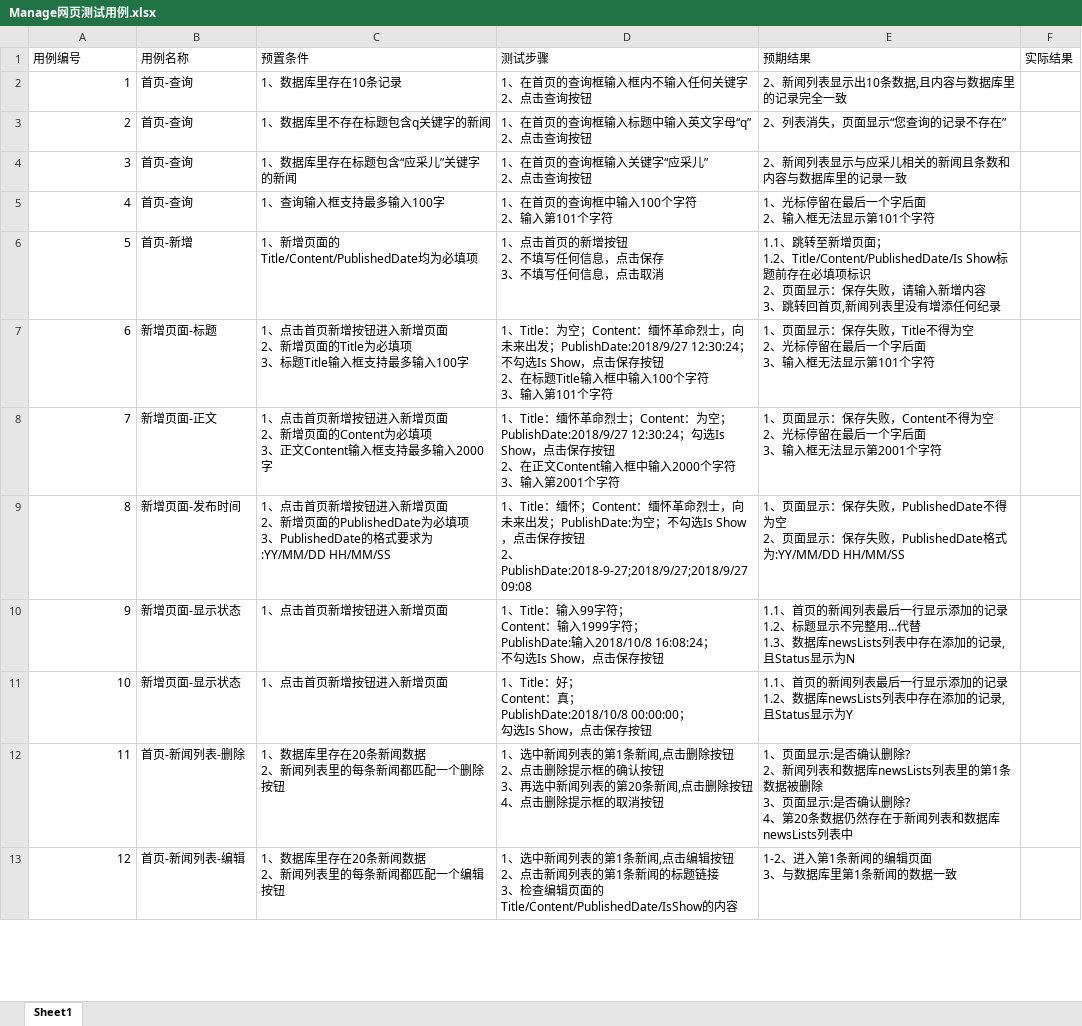
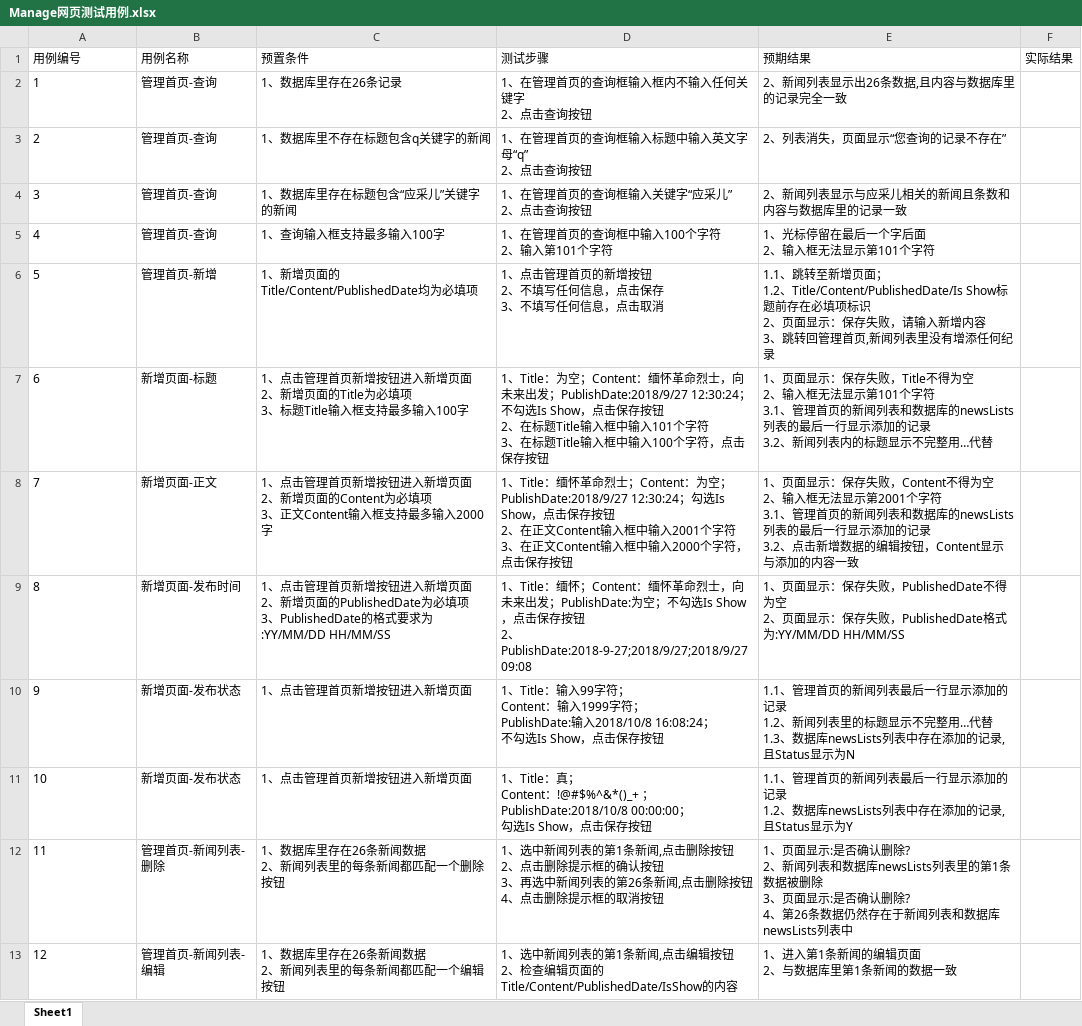
Before and after one commit to LiselfWang/MyJavaTraining, an Excel workbook: Manage网页测试用例.xlsx, sheet Sheet1, drawn as a sheet; only a part is shown; values as stored, in another font and other column widths than the file's, no borders; ↵ is a line break in a cell; the diff covers the shown part only; the diff names each change by its address in the sheet, - before the commit and + after, or states it on an @@ line.

Commit message:
cases update

```diff
--- a/Manage网页测试用例.xlsx (sheet Sheet1)
+++ b/Manage网页测试用例.xlsx (sheet Sheet1)
-A2:A13 alignment: right
+A2:A13 alignment: left
-B2:B5 (用例名称): 首页-查询
+B2:B5 (用例名称): 管理首页-查询
-C2 (预置条件): 1、数据库里存在10条记录
+C2 (预置条件): 1、数据库里存在26条记录
-D2 (测试步骤): 1、在首页的查询框输入框内不输入任何关键字 ↵ 2、点击查询按钮
+D2 (测试步骤): 1、在管理首页的查询框输入框内不输入任何关键字 ↵ 2、点击查询按钮
-E2 (预期结果): 2、新闻列表显示出10条数据,且内容与数据库里的记录完全一致
+E2 (预期结果): 2、新闻列表显示出26条数据,且内容与数据库里的记录完全一致
-D3 (测试步骤): 1、在首页的查询框输入标题中输入英文字母“q” ↵ 2、点击查询按钮
+D3 (测试步骤): 1、在管理首页的查询框输入标题中输入英文字母“q” ↵ 2、点击查询按钮
-D4 (测试步骤): 1、在首页的查询框输入关键字“应采儿” ↵ 2、点击查询按钮
+D4 (测试步骤): 1、在管理首页的查询框输入关键字“应采儿” ↵ 2、点击查询按钮
-D5 (测试步骤): 1、在首页的查询框中输入100个字符 ↵ 2、输入第101个字符
+D5 (测试步骤): 1、在管理首页的查询框中输入100个字符 ↵ 2、输入第101个字符
-B6 (用例名称): 首页-新增
+B6 (用例名称): 管理首页-新增
-D6 (测试步骤): 1、点击首页的新增按钮 ↵ 2、不填写任何信息，点击保存 ↵ 3、不填写任何信息，点击取消
+D6 (测试步骤): 1、点击管理首页的新增按钮 ↵ 2、不填写任何信息，点击保存 ↵ 3、不填写任何信息，点击取消
-E6 (预期结果): …、跳转回首页,新…
+E6 (预期结果): …、跳转回管理首页,新…
-C7 (预置条件): 1、点击首页新增…
+C7 (预置条件): 1、点击管理首页新增…
-D7 (测试步骤): …框中输入100个字符 ↵ 3、输入第101个字符
+D7 (测试步骤): …框中输入101个字符 ↵ 3、在标题Title输入框中输入100个字符，点击保存按钮
-E7 (预期结果): …空 ↵ 2、光标停留在最后一个字后面 ↵ 3、输入框无法显示第101个字符
+E7 (预期结果): …空 ↵ 2、输入框无法显示第101个字符 ↵ 3.1、管理首页的新闻列表和数据库的newsLists列表的最后一行显示添加的记录 ↵ 3.2、新闻列表内的标题显示不完整用…代替
-C8 (预置条件): 1、点击首页新增…
+C8 (预置条件): 1、点击管理首页新增…
-D8 (测试步骤): …框中输入2000个字符 ↵ 3、输入第2001个字符
+D8 (测试步骤): …框中输入2001个字符 ↵ 3、在正文Content输入框中输入2000个字符，点击保存按钮
-E8 (预期结果): …空 ↵ 2、光标停留在最后一个字后面 ↵ 3、输入框无法显示第2001个字符
+E8 (预期结果): …空 ↵ 2、输入框无法显示第2001个字符 ↵ 3.1、管理首页的新闻列表和数据库的newsLists列表的最后一行显示添加的记录 ↵ 3.2、点击新增数据的编辑按钮，Content显示与添加的内容一致
-C9 (预置条件): 1、点击首页新增…
+C9 (预置条件): 1、点击管理首页新增…
-B10:B11 (用例名称): 新增页面-显示状态
+B10:B11 (用例名称): 新增页面-发布状态
-C10:C11 (预置条件): 1、点击首页新增按钮进入新增页面
+C10:C11 (预置条件): 1、点击管理首页新增按钮进入新增页面
-E10 (预期结果): 1.1、首页的新闻列表最后一行显示添加的记录 ↵ 1.2、标题显示…
+E10 (预期结果): 1.1、管理首页的新闻列表最后一行显示添加的记录 ↵ 1.2、新闻列表里的标题显示…
-D11 (测试步骤): …Title：好； ↵ Content：真；…
+D11 (测试步骤): …Title：真； ↵ Content：!@#$%^&*()_+ ；…
-E11 (预期结果): 1.1、首页的新…
+E11 (预期结果): 1.1、管理首页的新…
-B12 (用例名称): 首页-新闻列表-删除
+B12 (用例名称): 管理首页-新闻列表-删除
-C12 (预置条件): 1、数据库里存在20条新闻数据 ↵ 2、新闻列表里的每条新闻都匹配一个删除按钮
+C12 (预置条件): 1、数据库里存在26条新闻数据 ↵ 2、新闻列表里的每条新闻都匹配一个删除按钮
-D12 (测试步骤): …列表的第20条新闻,…
+D12 (测试步骤): …列表的第26条新闻,…
-E12 (预期结果): …? ↵ 4、第20条数据仍…
+E12 (预期结果): …? ↵ 4、第26条数据仍…
-B13 (用例名称): 首页-新闻列表-编辑
+B13 (用例名称): 管理首页-新闻列表-编辑
-C13 (预置条件): 1、数据库里存在20条新闻数据 ↵ 2、新闻列表里的每条新闻都匹配一个编辑按钮
+C13 (预置条件): 1、数据库里存在26条新闻数据 ↵ 2、新闻列表里的每条新闻都匹配一个编辑按钮
-D13 (测试步骤): …钮 ↵ 2、点击新闻列表的第1条新闻的标题链接 ↵ 3、检查编辑…
+D13 (测试步骤): …钮 ↵ 2、检查编辑…
-E13 (预期结果): 1-2、进入第1条新闻的编辑页面 ↵ 3、与数据库里第1条新闻的数据一致
+E13 (预期结果): 1、进入第1条新闻的编辑页面 ↵ 2、与数据库里第1条新闻的数据一致
```
Also changed, not shown: 27 edited cells and cell formats elsewhere in this sheet.
